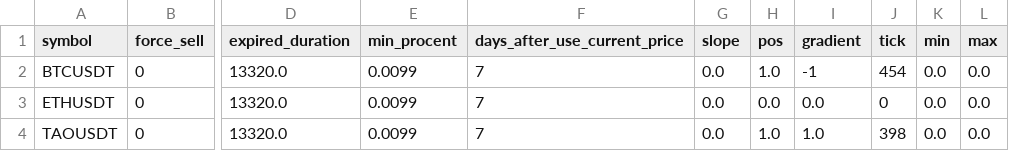
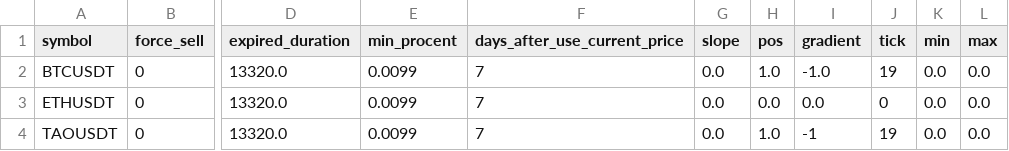
Before and after one commit to mpredut/binance, a CSV file: sell_recommendation.csv, drawn as a sheet; only a part is shown, gaps mark what is left out; the diff names each change by its address in the sheet, - before the commit and + after, or states it on an @@ line.

```diff
--- a/sell_recommendation.csv
+++ b/sell_recommendation.csv
-I2 (gradient): -1
+I2 (gradient): -1.0
-J2 (tick): 454
+J2 (tick): 19
-I4 (gradient): 1.0
+I4 (gradient): -1
-J4 (tick): 398
+J4 (tick): 19
```
Also changed, not shown: 2 other files.
